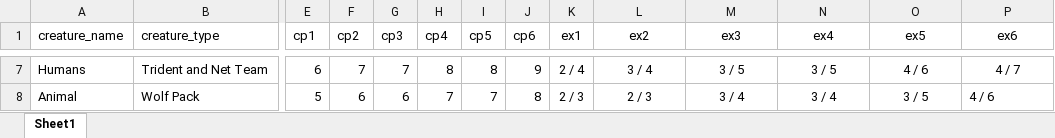
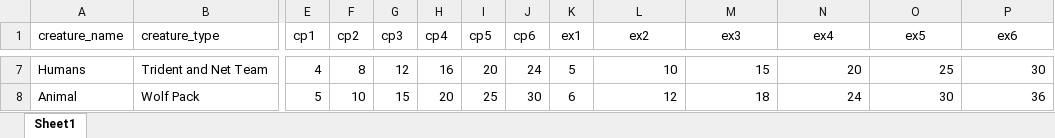
Before and after one commit to will-hart/jou, an Excel workbook: packages/ld46/docs/cards/Creatures.xlsx, sheet Sheet1, drawn as a sheet; only a part is shown, gaps mark what is left out; values as stored, in another font and other column widths than the file's, no borders; the diff covers the shown part only; the diff names each change by its address in the sheet, - before the commit and + after, or states it on an @@ line.

```diff
--- a/packages/ld46/docs/cards/Creatures.xlsx (sheet Sheet1)
+++ b/packages/ld46/docs/cards/Creatures.xlsx (sheet Sheet1)
-E7 (cp1): 6
+E7 (cp1): 4
-F7 (cp2): 7
+F7 (cp2): 8
-G7 (cp3): 7
+G7 (cp3): 12
-H7 (cp4): 8
+H7 (cp4): 16
-I7 (cp5): 8
+I7 (cp5): 20
-J7 (cp6): 9
+J7 (cp6): 24
-K7 (ex1): 2 / 4
+K7 (ex1): 5
-L7:P7 alignment: center
+L7:P7 alignment: right
-L7 (ex2): 3 / 4
+L7 (ex2): 10
-M7 (ex3): 3 / 5
+M7 (ex3): 15
-N7 (ex4): 3 / 5
+N7 (ex4): 20
-O7 (ex5): 4 / 6
+O7 (ex5): 25
-P7 (ex6): 4 / 7
+P7 (ex6): 30
-F8 (cp2): 6
+F8 (cp2): 10
-G8 (cp3): 6
+G8 (cp3): 15
-H8 (cp4): 7
+H8 (cp4): 20
-I8 (cp5): 7
+I8 (cp5): 25
-J8 (cp6): 8
+J8 (cp6): 30
-K8 (ex1): 2 / 3
+K8 (ex1): 6
-L8 (ex2): 2 / 3
+L8 (ex2): 12
-L8:O8 alignment: center
+L8:O8 alignment: right
-M8 (ex3): 3 / 4
+M8 (ex3): 18
-N8 (ex4): 3 / 4
+N8 (ex4): 24
-O8 (ex5): 3 / 5
+O8 (ex5): 30
-P8 (ex6): 4 / 6
+P8 (ex6): 36
```
Also changed, not shown: 80 edited cells and cell formats elsewhere in this sheet, formulas that keep their value, 18 other files.
